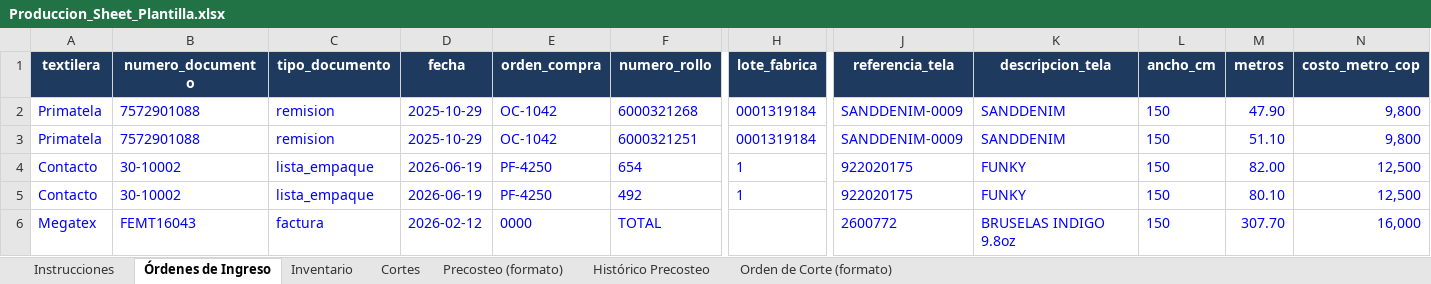
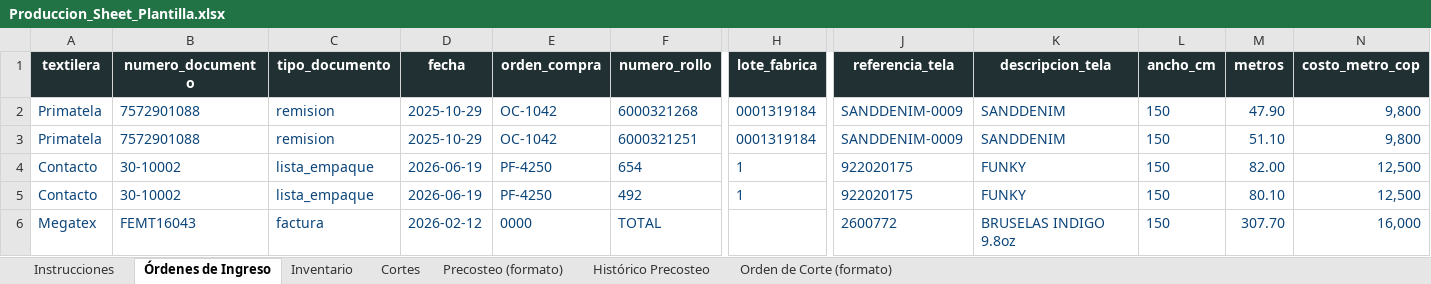
Before and after one commit to sebastha93-pixel/http-localhost-8502-shopify, an Excel workbook: sheets/Produccion_Sheet_Plantilla.xlsx, sheet Órdenes de Ingreso, drawn as a sheet; only a part is shown, gaps mark what is left out; values as stored, in another font and other column widths than the file's, no borders; the diff covers the shown part only; the diff names each change by its address in the sheet, - before the commit and + after, or states it on an @@ line.

```diff
--- a/sheets/Produccion_Sheet_Plantilla.xlsx (sheet Órdenes de Ingreso)
+++ b/sheets/Produccion_Sheet_Plantilla.xlsx (sheet Órdenes de Ingreso)
-A1:N1 fill: #1F3A5F
+A1:N1 fill: #213033
-A2:F3 text colour: #0000FF
+A2:F3 text colour: #0C457A
-H2:H3 text colour: #0000FF
+H2:H3 text colour: #0C457A
-J2:N3 text colour: #0000FF
+J2:N3 text colour: #0C457A
-A4:N5 text colour: #0000FF
+A4:N5 text colour: #0C457A
-A6:F6 text colour: #0000FF
+A6:F6 text colour: #0C457A
-J6:N6 text colour: #0000FF
+J6:N6 text colour: #0C457A
```
Also changed, not shown: cell formats elsewhere in this sheet, sheet Instrucciones, sheet Inventario, sheet Histórico Precosteo, sheet Cortes, sheet Orden de Corte (formato), sheet Precosteo (formato), charts or pictures, 3 other files.
